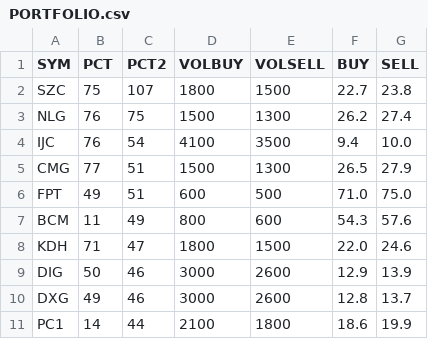
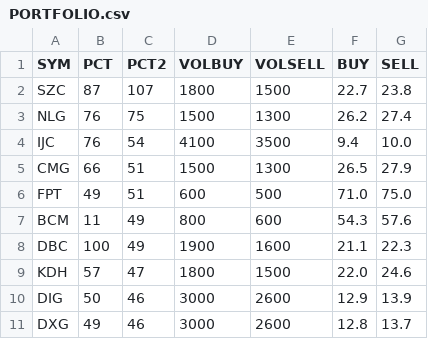
Before and after one commit to cali-invest/portfolio-live, a CSV file: data/PORTFOLIO.csv, drawn as a sheet.

```diff
--- a/data/PORTFOLIO.csv
+++ b/data/PORTFOLIO.csv
@@ -1,11 +1,11 @@
 SYM,PCT,PCT2,VOLBUY,VOLSELL,BUY,SELL
-SZC,75,107,1800,1500,22.7,23.8
+SZC,87,107,1800,1500,22.7,23.8
 NLG,76,75,1500,1300,26.2,27.4
 IJC,76,54,4100,3500,9.4,10.0
-CMG,77,51,1500,1300,26.5,27.9
+CMG,66,51,1500,1300,26.5,27.9
 FPT,49,51,600,500,71.0,75.0
 BCM,11,49,800,600,54.3,57.6
-KDH,71,47,1800,1500,22.0,24.6
+DBC,100,49,1900,1600,21.1,22.3
+KDH,57,47,1800,1500,22.0,24.6
 DIG,50,46,3000,2600,12.9,13.9
 DXG,49,46,3000,2600,12.8,13.7
-PC1,14,44,2100,1800,18.6,19.9
```
Also changed, not shown: data/CMD.csv, data/CMD2.csv, 2 other files.
